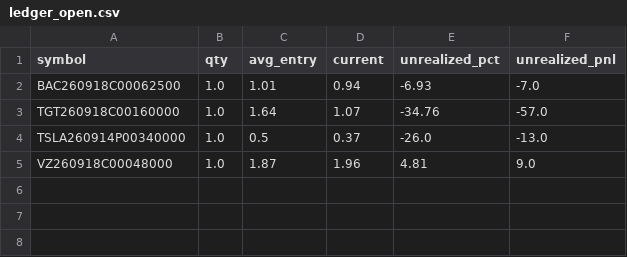
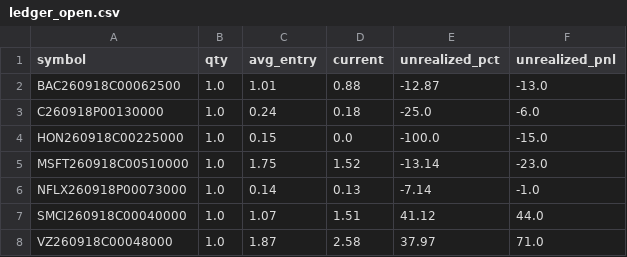
Before and after one commit to AiBotCoder-dev/breakout-bot, a CSV file: data/ledger_open.csv, drawn as a sheet.

Commit message:
chore: daily ledger export [skip ci]

```diff
--- a/data/ledger_open.csv
+++ b/data/ledger_open.csv
@@ -1,5 +1,8 @@
 symbol,qty,avg_entry,current,unrealized_pct,unrealized_pnl
-BAC260918C00062500,1.0,1.01,0.94,-6.93,-7.0
-TGT260918C00160000,1.0,1.64,1.07,-34.76,-57.0
-TSLA260914P00340000,1.0,0.5,0.37,-26.0,-13.0
-VZ260918C00048000,1.0,1.87,1.96,4.81,9.0
+BAC260918C00062500,1.0,1.01,0.88,-12.87,-13.0
+C260918P00130000,1.0,0.24,0.18,-25.0,-6.0
+HON260918C00225000,1.0,0.15,0.0,-100.0,-15.0
+MSFT260918C00510000,1.0,1.75,1.52,-13.14,-23.0
+NFLX260918P00073000,1.0,0.14,0.13,-7.14,-1.0
+SMCI260918C00040000,1.0,1.07,1.51,41.12,44.0
+VZ260918C00048000,1.0,1.87,2.58,37.97,71.0
```
Also changed, not shown: 1 other file.
